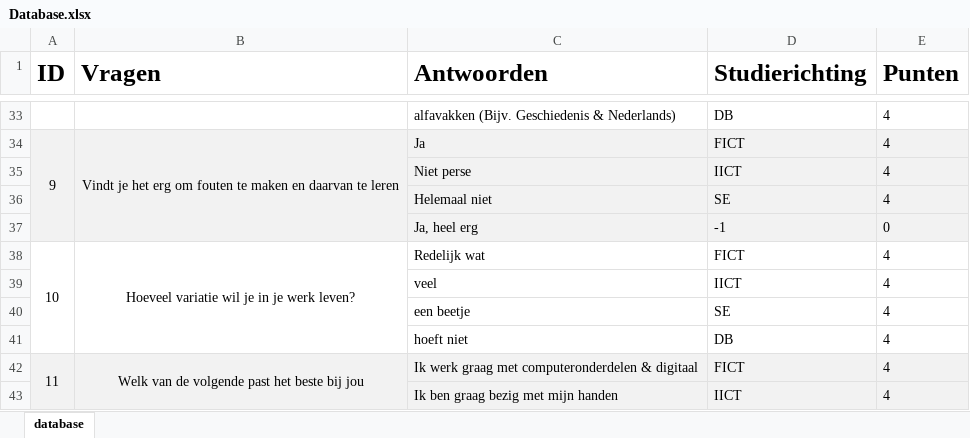
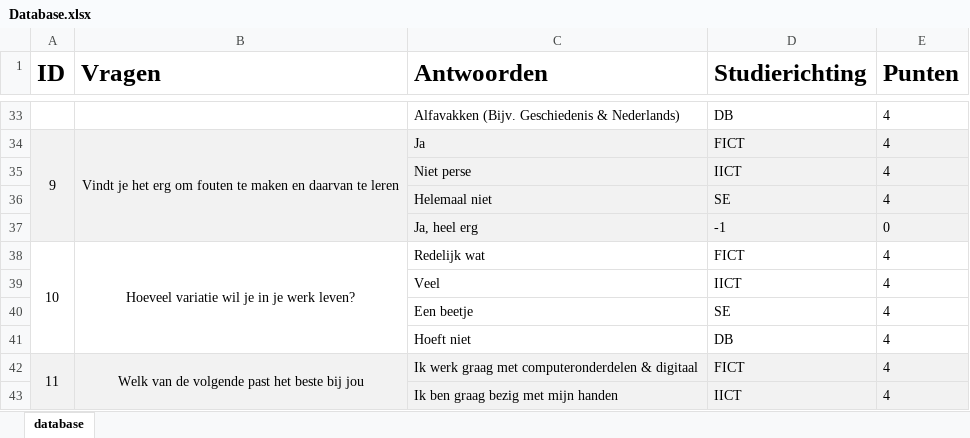
Before and after one commit to MTISRB/SortingHat, an Excel workbook: resources/Database.xlsx, sheet database, drawn as a sheet; only a part is shown, gaps mark what is left out; values as stored, in another font and other column widths than the file's, no borders; the diff covers the shown part only; the diff names each change by its address in the sheet, - before the commit and + after, or states it on an @@ line.

Commit message:
updated database

```diff
--- a/resources/Database.xlsx (sheet database)
+++ b/resources/Database.xlsx (sheet database)
-C33 (Antwoorden): alfavakken (Bijv. Geschiedenis & Nederlands)
+C33 (Antwoorden): Alfavakken (Bijv. Geschiedenis & Nederlands)
-C39 (Antwoorden): veel
+C39 (Antwoorden): Veel
-C40 (Antwoorden): een beetje
+C40 (Antwoorden): Een beetje
-C41 (Antwoorden): hoeft niet
+C41 (Antwoorden): Hoeft niet
```
Also changed, not shown: 19 edited cells elsewhere in this sheet, 1 other file.
